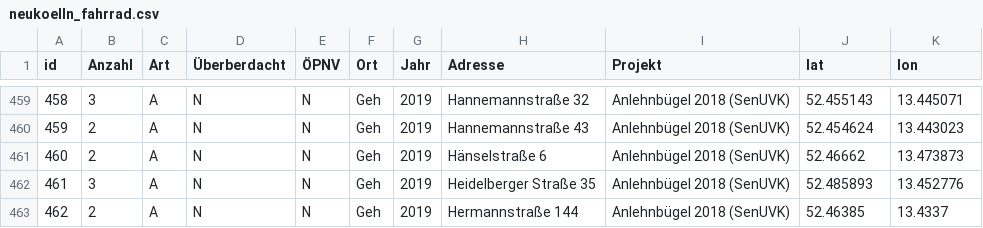
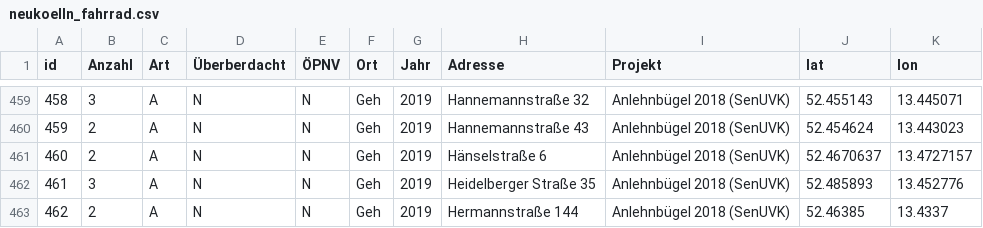
Before and after one commit to britiger/bikeparkingberlin, a CSV file: database/external_data/neukoelln_fahrrad.csv, drawn as a sheet; only a part is shown, gaps mark what is left out.

Commit message:
Update neukoelln_fahrrad.csv
Da hier vom Gehweg gesprochen wird, muss es https://www.openstreetmap.org/node/7518811253 sein. Direkt daneben sind auch Bügel auf der Straße, aber vielleicht kamen die später(?).

```diff
--- a/database/external_data/neukoelln_fahrrad.csv
+++ b/database/external_data/neukoelln_fahrrad.csv
@@ -460,3 +460,3 @@ id;Anzahl;Art;Überberdacht;ÖPNV;Ort;Jahr;Adresse;Projekt;lat;lon
 459;2;A;N;N;Geh;2019;Hannemannstraße 43;Anlehnbügel 2018 (SenUVK);52.454624;13.443023
-460;2;A;N;N;Geh;2019;Hänselstraße 6;Anlehnbügel 2018 (SenUVK);52.46662;13.473873
+460;2;A;N;N;Geh;2019;Hänselstraße 6;Anlehnbügel 2018 (SenUVK);52.4670637;13.4727157
 461;3;A;N;N;Geh;2019;Heidelberger Straße 35;Anlehnbügel 2018 (SenUVK);52.485893;13.452776
```
